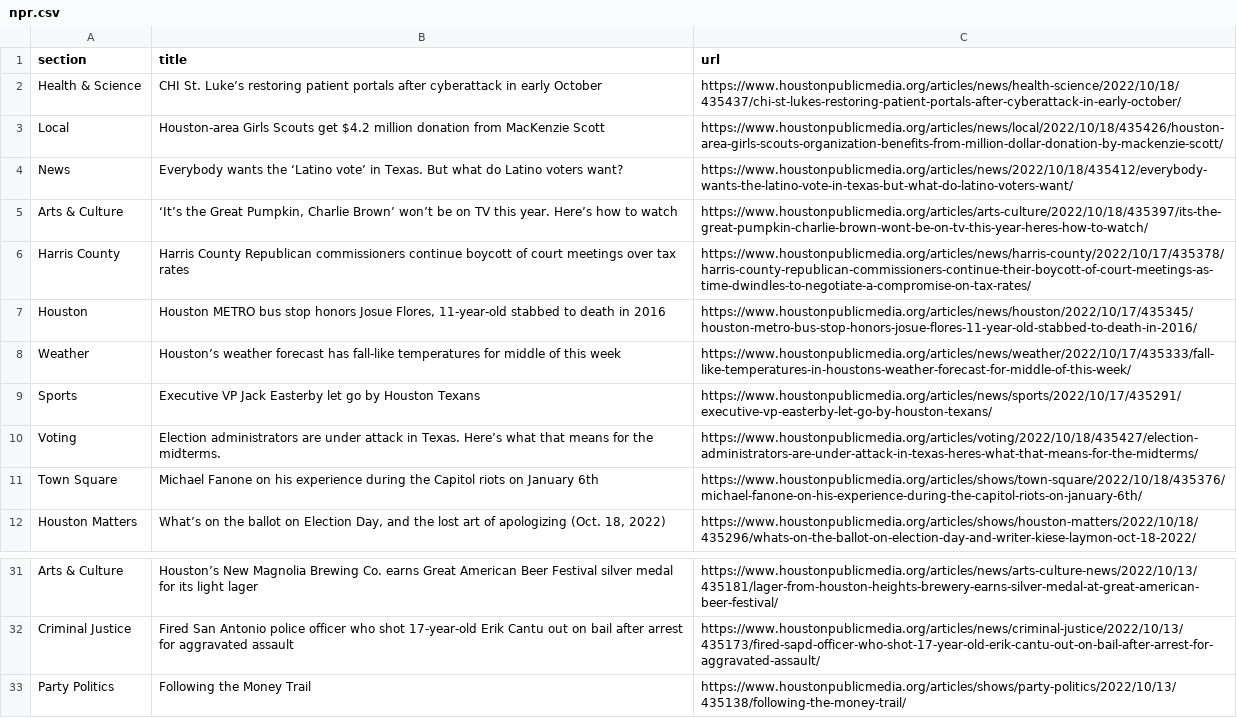
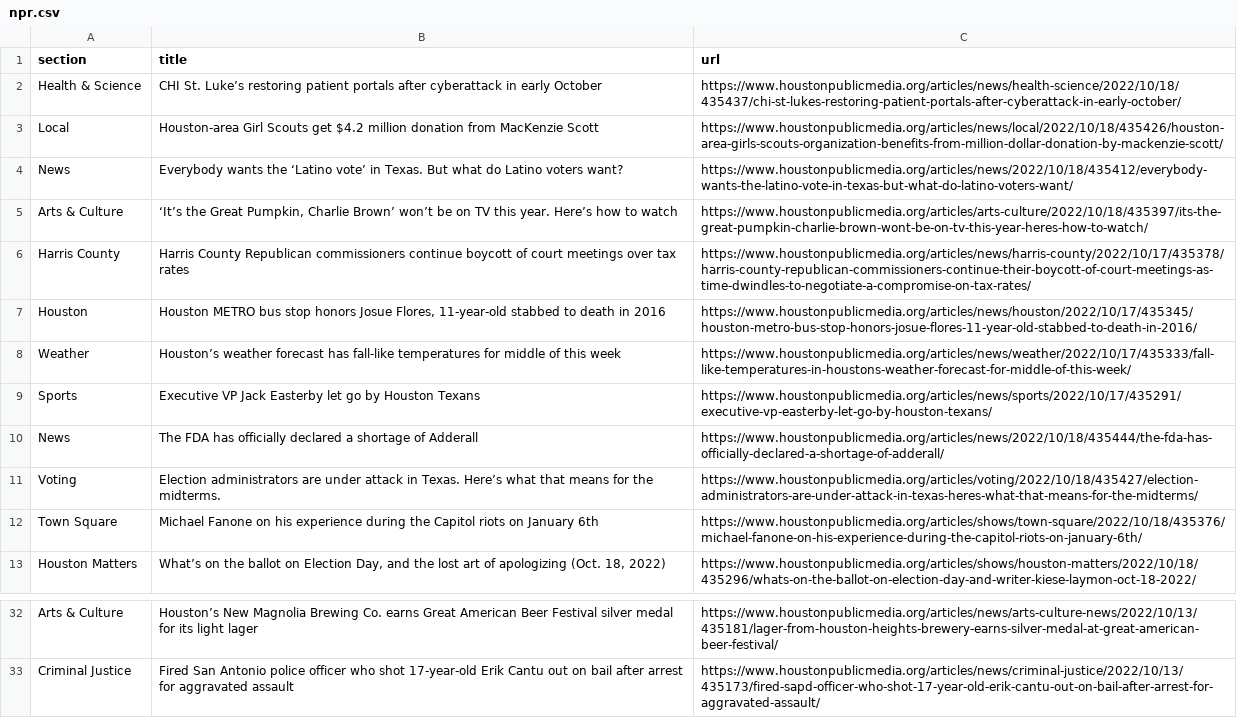
Before and after one commit to jsoma/auto-scraper, a CSV file: npr.csv, drawn as a sheet; only a part is shown, gaps mark what is left out.

```diff
--- a/npr.csv
+++ b/npr.csv
@@ -2,3 +2,3 @@ section,title,url
 Health & Science,CHI St. Luke’s restoring patient portals after cyberattack in early October,https://www.houstonpublicmedia.org/articles/news/health-science/2022/10/18/435437/chi-st-lukes-restoring-patient-portals-after-cyberattack-in-early-october/
-Local,Houston-area Girls Scouts get $4.2 million donation from MacKenzie Scott,https://www.houstonpublicmedia.org/articles/news/local/2022/10/18/435426/houston-area-girls-scouts-organization-benefits-from-million-dollar-donation-by-mackenzie-scott/
+Local,Houston-area Girl Scouts get $4.2 million donation from MacKenzie Scott,https://www.houstonpublicmedia.org/articles/news/local/2022/10/18/435426/houston-area-girls-scouts-organization-benefits-from-million-dollar-donation-by-mackenzie-scott/
 News,Everybody wants the ‘Latino vote’ in Texas. But what do Latino voters want?,https://www.houstonpublicmedia.org/articles/news/2022/10/18/435412/everybody-wants-the-latino-vote-in-texas-but-what-do-latino-voters-want/
@@ -9,2 +9,3 @@ Weather,Houston’s weather forecast has fall-like temperatures for middle of th
 Sports,Executive VP Jack Easterby let go by Houston Texans,https://www.houstonpublicmedia.org/articles/news/sports/2022/10/17/435291/executive-vp-easterby-let-go-by-houston-texans/
+News,The FDA has officially declared a shortage of Adderall,https://www.houstonpublicmedia.org/articles/news/2022/10/18/435444/the-fda-has-officially-declared-a-shortage-of-adderall/
 Voting,Election administrators are under attack in Texas. Here’s what that means for the midterms.,https://www.houstonpublicmedia.org/articles/voting/2022/10/18/435427/election-administrators-are-under-attack-in-texas-heres-what-that-means-for-the-midterms/
@@ -32,2 +33 @@ Arts & Culture,Houston’s New Magnolia Brewing Co. earns Great American Beer Fe
 Criminal Justice,Fired San Antonio police officer who shot 17-year-old Erik Cantu out on bail after arrest for aggravated assault,https://www.houstonpublicmedia.org/articles/news/criminal-justice/2022/10/13/435173/fired-sapd-officer-who-shot-17-year-old-erik-cantu-out-on-bail-after-arrest-for-aggravated-assault/
-Party Politics,Following the Money Trail,https://www.houstonpublicmedia.org/articles/shows/party-politics/2022/10/13/435138/following-the-money-trail/
```
